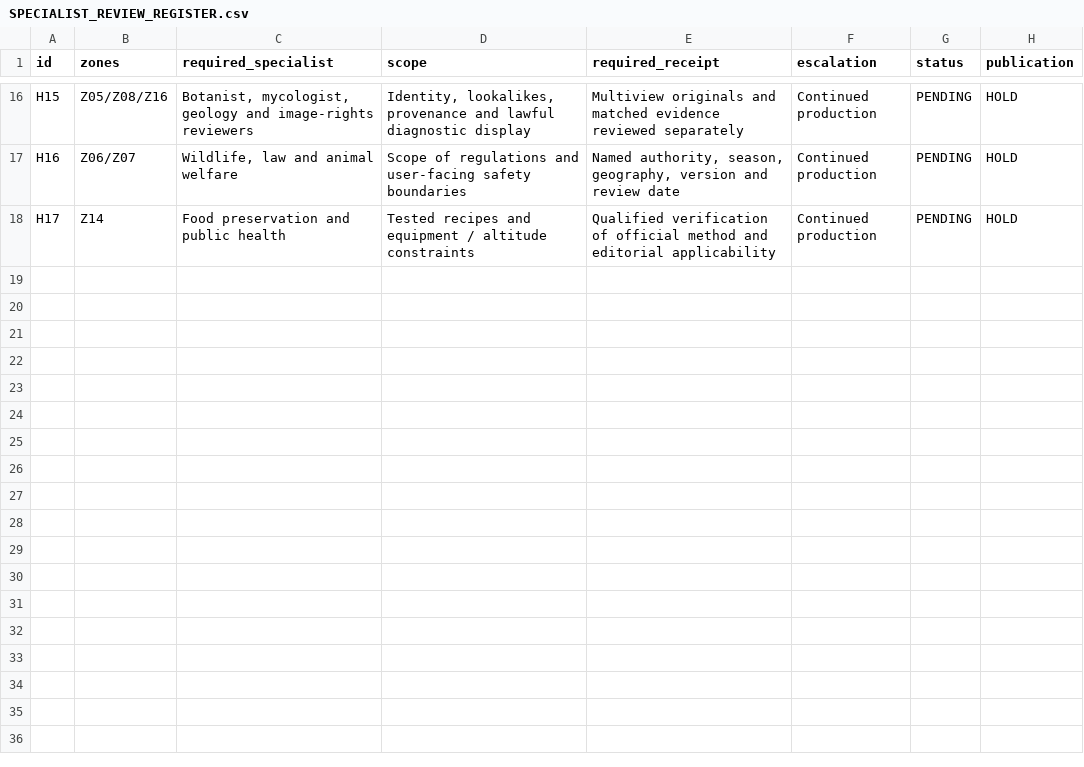
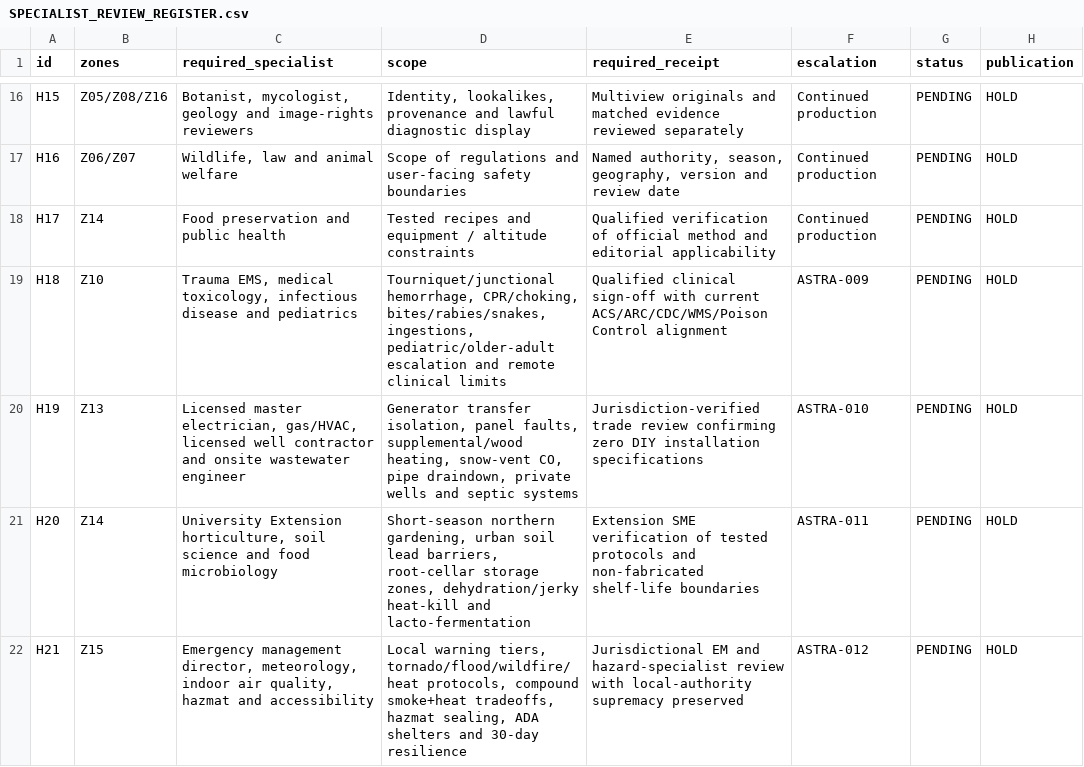
Before and after one commit to Davisjxxxx/Survival_Guide, a CSV file: foundations/audit/SPECIALIST_REVIEW_REGISTER.csv, drawn as a sheet; only a part is shown, gaps mark what is left out; the diff names each change by its address in the sheet, - before the commit and + after, or states it on an @@ line.

```diff
--- a/foundations/audit/SPECIALIST_REVIEW_REGISTER.csv
+++ b/foundations/audit/SPECIALIST_REVIEW_REGISTER.csv
+row 19: H18 | Z10 | Trauma EMS, medical toxicology, infectious disease and pediatrics | Tourniquet/junctional hemorrhage, CPR/choking, bites/rabies/snakes, ingestions, pediatric/older-adult escalation and remote clinical limits | Qualified clinical sign-off with current ACS/ARC/CDC/WMS/Poison Control alignment | ASTRA-009 | PENDING | HOLD
+row 20: H19 | Z13 | Licensed master electrician, gas/HVAC, licensed well contractor and onsite wastewater engineer | Generator transfer isolation, panel faults, supplemental/wood heating, snow-vent CO, pipe draindown, private wells and septic systems | Jurisdiction-verified trade review confirming zero DIY installation specifications | ASTRA-010 | PENDING | HOLD
+row 21: H20 | Z14 | University Extension horticulture, soil science and food microbiology | Short-season northern gardening, urban soil lead barriers, root-cellar storage zones, dehydration/jerky heat-kill and lacto-fermentation | Extension SME verification of tested protocols and non-fabricated shelf-life boundaries | ASTRA-011 | PENDING | HOLD
+row 22: H21 | Z15 | Emergency management director, meteorology, indoor air quality, hazmat and accessibility | Local warning tiers, tornado/flood/wildfire/heat protocols, compound smoke+heat tradeoffs, hazmat sealing, ADA shelters and 30-day resilience | Jurisdictional EM and hazard-specialist review with local-authority supremacy preserved | ASTRA-012 | PENDING | HOLD
```
Also changed, not shown: foundations/ZONE_COMPLETION_MATRIX.csv, 34 other files.
